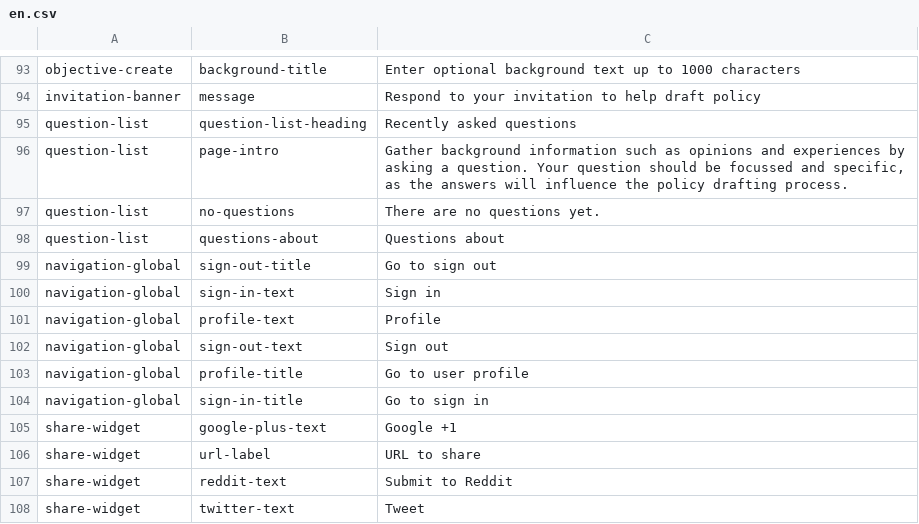
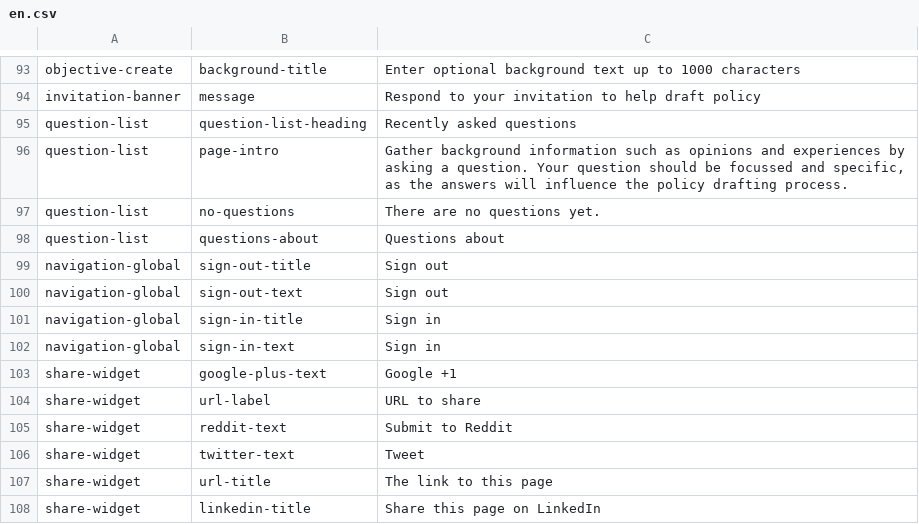
Before and after one commit to ThoughtWorksInc/objective8, a CSV file: resources/translations/en.csv, drawn as a sheet; only a part is shown, gaps mark what is left out; the shorter side is filled out with more unchanged rows.

Commit message:
RS & CC | #60 | Using jade templates for user navigation stuff

```diff
--- a/resources/translations/en.csv
+++ b/resources/translations/en.csv
@@ -98,8 +98,6 @@ question-list,no-questions,There are no questions yet.
 question-list,questions-about,Questions about
-navigation-global,sign-out-title,Go to sign out
+navigation-global,sign-out-title,Sign out
+navigation-global,sign-out-text,Sign out
+navigation-global,sign-in-title,Sign in
 navigation-global,sign-in-text,Sign in
-navigation-global,profile-text,Profile
-navigation-global,sign-out-text,Sign out
-navigation-global,profile-title,Go to user profile
-navigation-global,sign-in-title,Go to sign in
 share-widget,google-plus-text,Google +1
```
Also changed, not shown: 10 other files.
